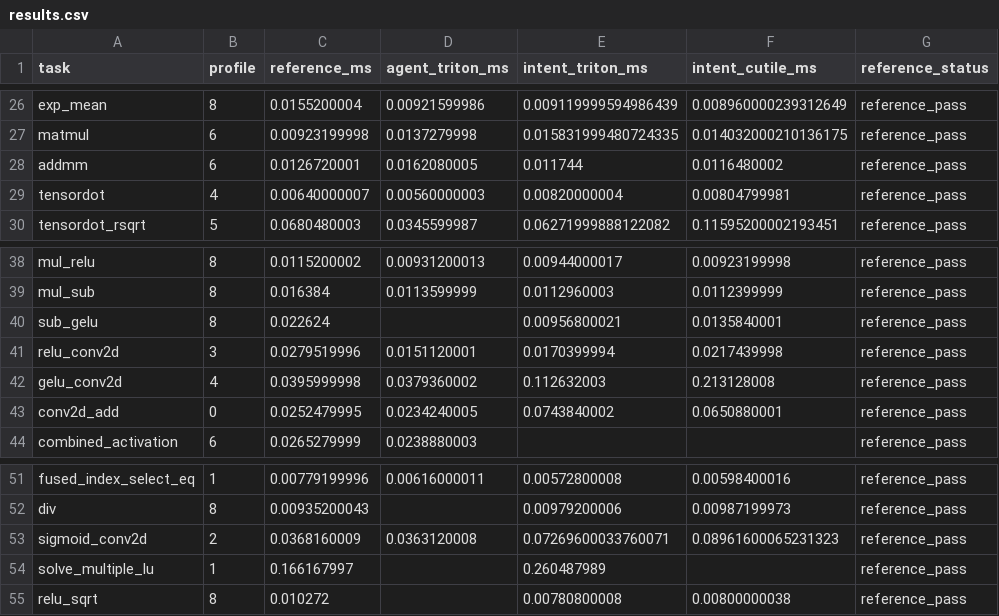
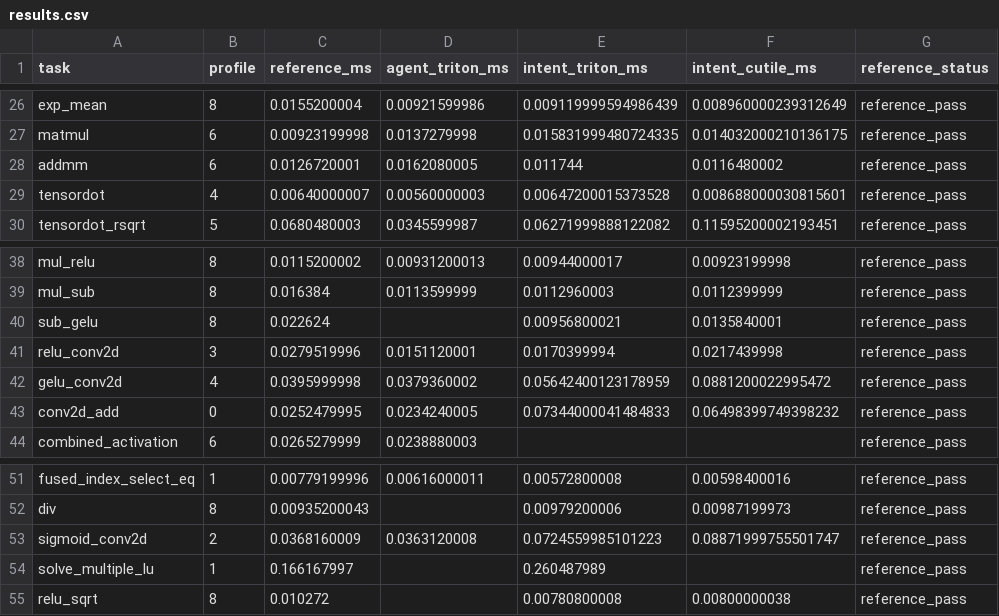
Before and after one commit to zzyu5/Intent, a CSV file: experiments/agent_tritonbench/results/h100-high-refresh-20260923/results.csv, drawn as a sheet; only a part is shown, gaps mark what is left out; the diff names each change by its address in the sheet, - before the commit and + after, or states it on an @@ line.

Commit message:
Update H100 convolution and contraction performance measurements

```diff
--- a/experiments/agent_tritonbench/results/h100-high-refresh-20260923/results.csv
+++ b/experiments/agent_tritonbench/results/h100-high-refresh-20260923/results.csv
-E29 (intent_triton_ms): 0.00820000004
+E29 (intent_triton_ms): 0.00647200015373528
-F29 (intent_cutile_ms): 0.00804799981
+F29 (intent_cutile_ms): 0.008688000030815601
-E42 (intent_triton_ms): 0.112632003
+E42 (intent_triton_ms): 0.05642400123178959
-F42 (intent_cutile_ms): 0.213128008
+F42 (intent_cutile_ms): 0.0881200022995472
-E43 (intent_triton_ms): 0.0743840002
+E43 (intent_triton_ms): 0.07344000041484833
-F43 (intent_cutile_ms): 0.0650880001
+F43 (intent_cutile_ms): 0.06498399749398232
-E53 (intent_triton_ms): 0.07269600033760071
+E53 (intent_triton_ms): 0.0724559985101223
-F53 (intent_cutile_ms): 0.08961600065231323
+F53 (intent_cutile_ms): 0.08871999755501747
```
